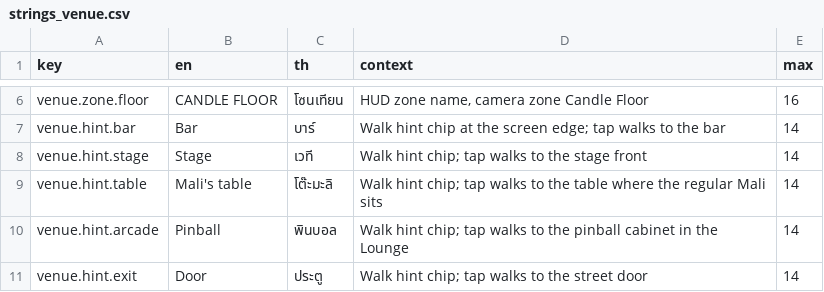
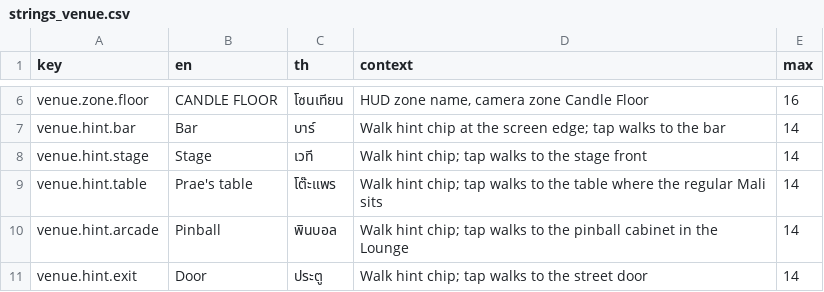
Before and after one commit to Talos91/bc-tamagotchi, a CSV file: game/i18n/strings_venue.csv, drawn as a sheet; only a part is shown, gaps mark what is left out.

```diff
--- a/game/i18n/strings_venue.csv
+++ b/game/i18n/strings_venue.csv
@@ -8,3 +8,3 @@ venue.hint.bar,Bar,บาร์,Walk hint chip at the screen edge; tap walks to
 venue.hint.stage,Stage,เวที,Walk hint chip; tap walks to the stage front,14
-venue.hint.table,Mali's table,โต๊ะมะลิ,Walk hint chip; tap walks to the table where the regular Mali sits,14
+venue.hint.table,Prae's table,โต๊ะแพร,Walk hint chip; tap walks to the table where the regular Mali sits,14
 venue.hint.arcade,Pinball,พินบอล,Walk hint chip; tap walks to the pinball cabinet in the Lounge,14
```
Also changed, not shown: game/i18n/strings.csv, 47 other files.
